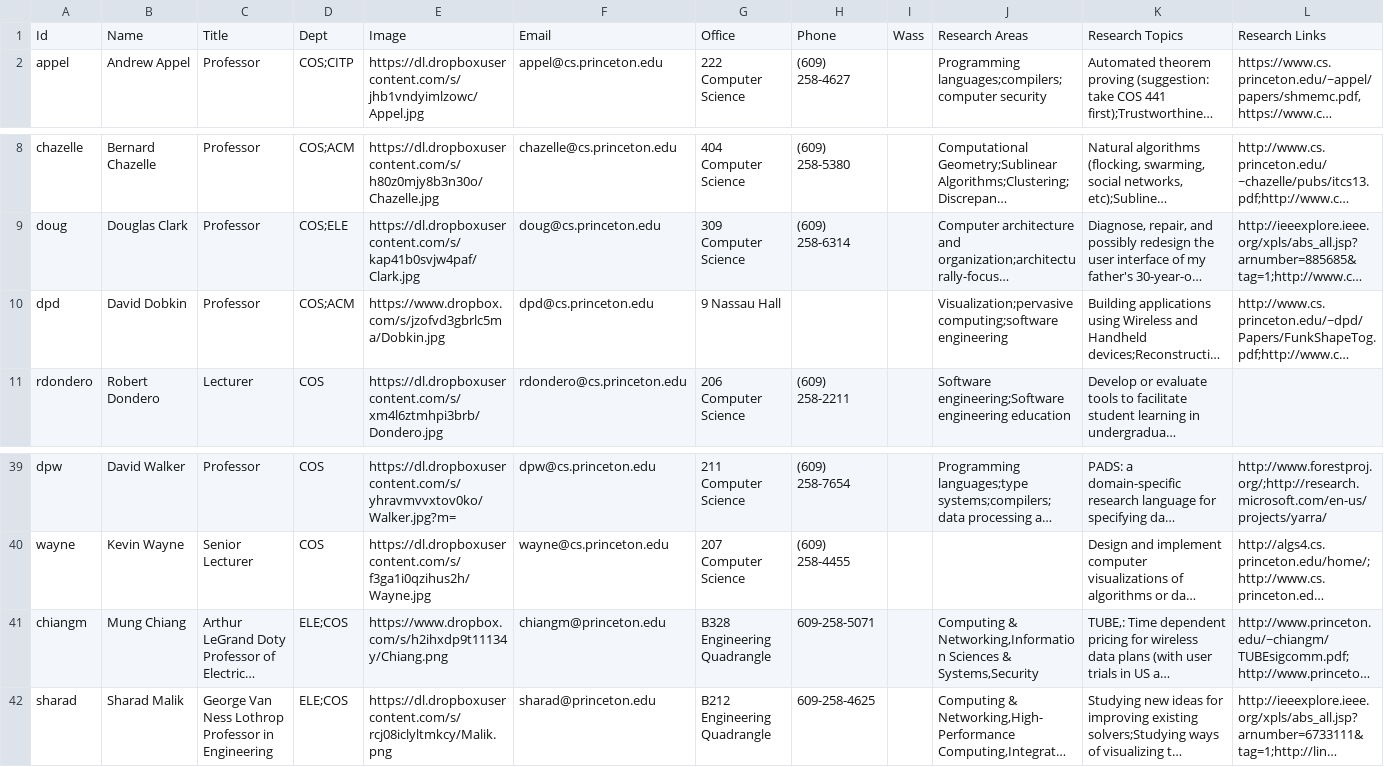
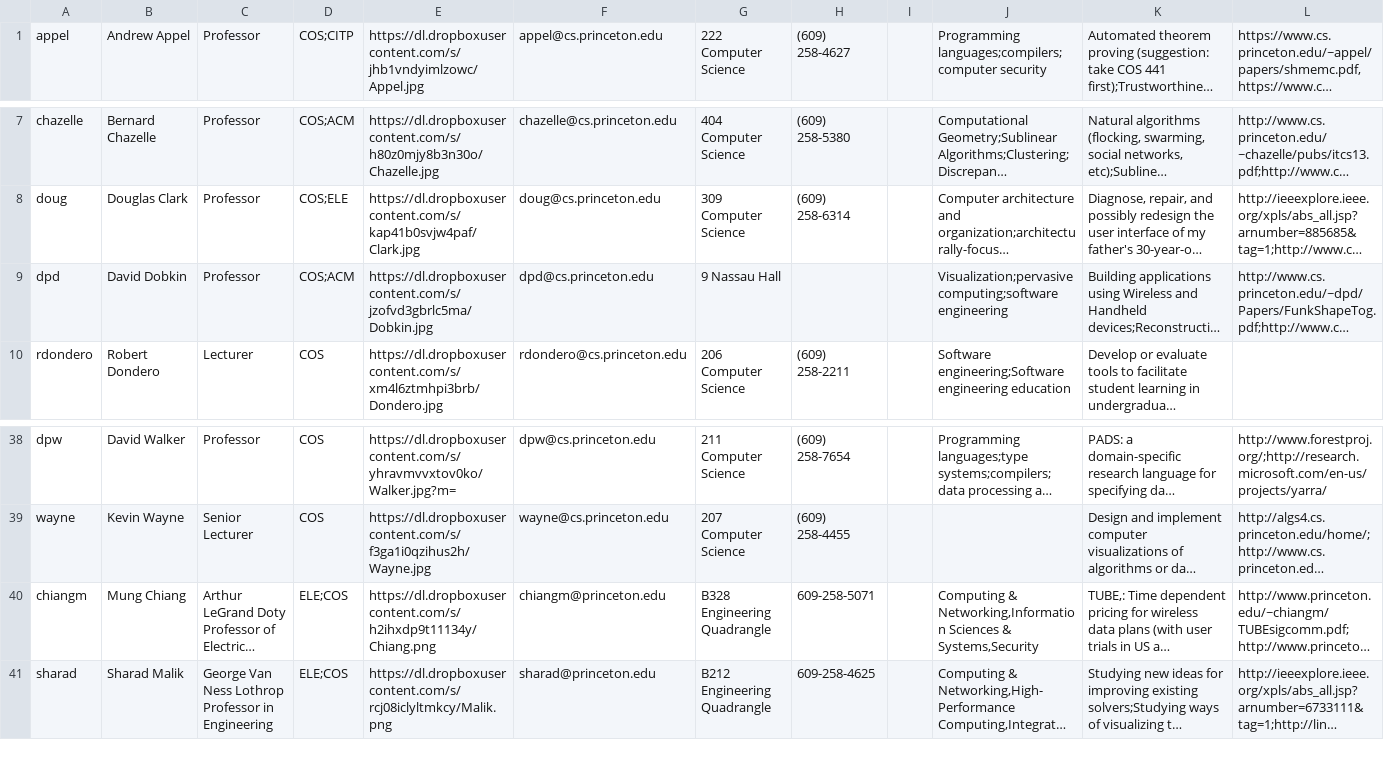
Before and after one commit to pachydermal/purf, a TSV file: purf/profs.tsv, drawn as a sheet; only a part is shown, gaps mark what is left out; long unchanged cells end in …; removed rows and columns are numbered as before the commit, all else as after; rows hold the shown columns only; the diff names each change by its address in the sheet, - before the commit and + after, or states it on an @@ line.

Commit message:
Cleaned up profs data

```diff
--- a/purf/profs.tsv
+++ b/purf/profs.tsv
-row 1: Id | Name | Title | Dept | Image | Email | Office | Phone | Wass | Research Areas | Research Topics | Research Links
-E9: https://www.dropbox.com/s/jzofvd3gbrlc5ma/Dobkin.jpg
+E9: https://dl.dropboxusercontent.com/s/jzofvd3gbrlc5ma/Dobkin.jpg
-E40: https://www.dropbox.com/s/h2ihxdp9t11134y/Chiang.png
+E40: https://dl.dropboxusercontent.com/s/h2ihxdp9t11134y/Chiang.png
```
Also changed, not shown: 1 other file.
